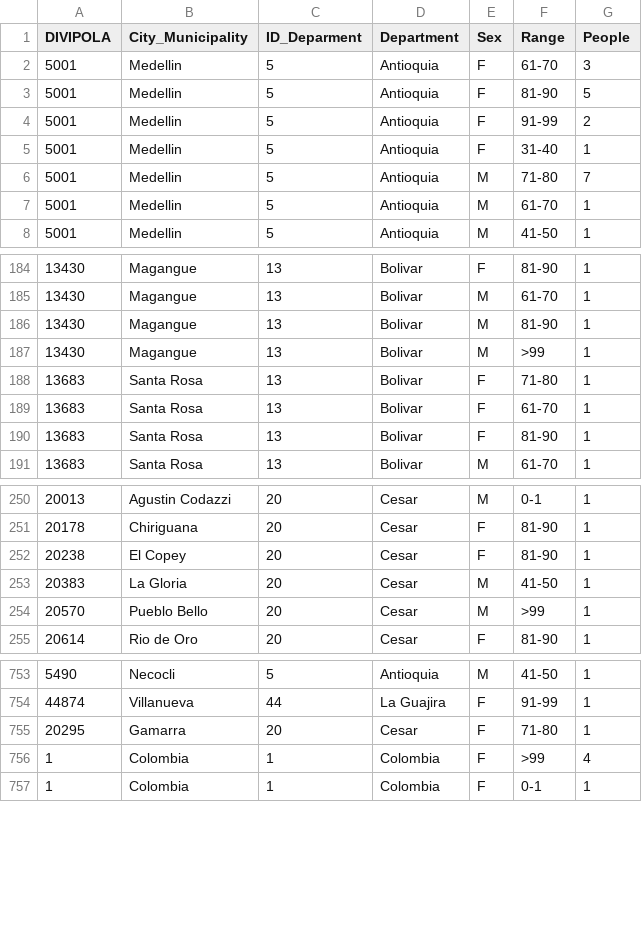
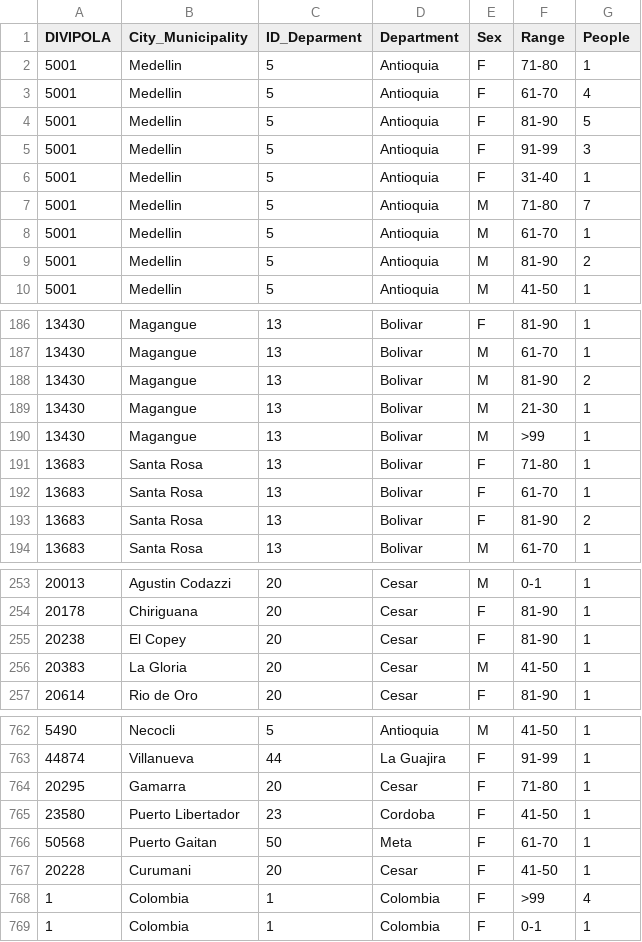
Before and after one commit to CovidDataProject/DataCovid19Colombia, a CSV file: covid_19_data_colombia/covid_19_indicators_report/colombia_range_deaths_covid19.csv, drawn as a sheet; only a part is shown, gaps mark what is left out; the diff covers the shown part only.

```diff
--- a/covid_19_data_colombia/covid_19_indicators_report/colombia_range_deaths_covid19.csv
+++ b/covid_19_data_colombia/covid_19_indicators_report/colombia_range_deaths_covid19.csv
@@ -1,5 +1,6 @@
 "DIVIPOLA","City_Municipality","ID_Deparment","Department","Sex","Range","People"
-"5001","Medellin","5","Antioquia","F","61-70","3"
+"5001","Medellin","5","Antioquia","F","71-80","1"
+"5001","Medellin","5","Antioquia","F","61-70","4"
 "5001","Medellin","5","Antioquia","F","81-90","5"
-"5001","Medellin","5","Antioquia","F","91-99","2"
+"5001","Medellin","5","Antioquia","F","91-99","3"
 "5001","Medellin","5","Antioquia","F","31-40","1"
@@ -7,2 +8,3 @@
 "5001","Medellin","5","Antioquia","M","61-70","1"
+"5001","Medellin","5","Antioquia","M","81-90","2"
 "5001","Medellin","5","Antioquia","M","41-50","1"
@@ -185,3 +187,4 @@
 "13430","Magangue","13","Bolivar","M","61-70","1"
-"13430","Magangue","13","Bolivar","M","81-90","1"
+"13430","Magangue","13","Bolivar","M","81-90","2"
+"13430","Magangue","13","Bolivar","M","21-30","1"
 "13430","Magangue","13","Bolivar","M",">99","1"
@@ -189,3 +192,3 @@
 "13683","Santa Rosa","13","Bolivar","F","61-70","1"
-"13683","Santa Rosa","13","Bolivar","F","81-90","1"
+"13683","Santa Rosa","13","Bolivar","F","81-90","2"
 "13683","Santa Rosa","13","Bolivar","M","61-70","1"
@@ -253,3 +256,2 @@
 "20383","La Gloria","20","Cesar","M","41-50","1"
-"20570","Pueblo Bello","20","Cesar","M",">99","1"
 "20614","Rio de Oro","20","Cesar","F","81-90","1"
@@ -755,2 +764,5 @@
 "20295","Gamarra","20","Cesar","F","71-80","1"
+"23580","Puerto Libertador","23","Cordoba","F","41-50","1"
+"50568","Puerto Gaitan","50","Meta","F","61-70","1"
+"20228","Curumani","20","Cesar","F","41-50","1"
 "1","Colombia","1","Colombia","F",">99","4"
```
Also changed, not shown: 7 added rows and 66 edited cells elsewhere in this file, covid_19_data_colombia/covid_19_indicators_report/colombia_daily_indicators_covid19.csv, covid_19_data_colombia/covid_19_indicators_report/colombia_global_indicators_covid19.csv, 1 other file.
